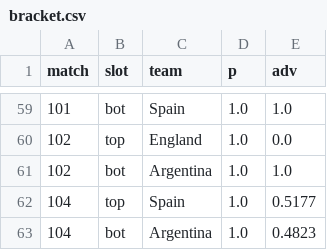
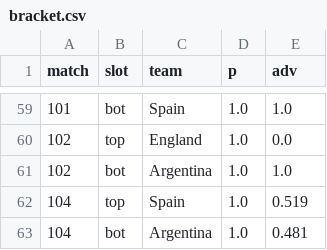
Before and after one commit to Mowy2001/wc26, a CSV file: outputs/bracket.csv, drawn as a sheet; only a part is shown, gaps mark what is left out.

```diff
--- a/outputs/bracket.csv
+++ b/outputs/bracket.csv
@@ -61,3 +61,3 @@ match,slot,team,p,adv
 102,bot,Argentina,1.0,1.0
-104,top,Spain,1.0,0.5177
-104,bot,Argentina,1.0,0.4823
+104,top,Spain,1.0,0.519
+104,bot,Argentina,1.0,0.481
```
Also changed, not shown: outputs/distinct_scorers.csv, outputs/golden_boot.csv, 20 other files.
